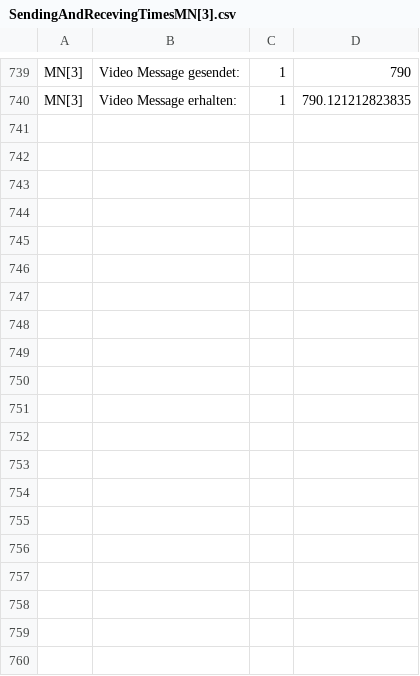
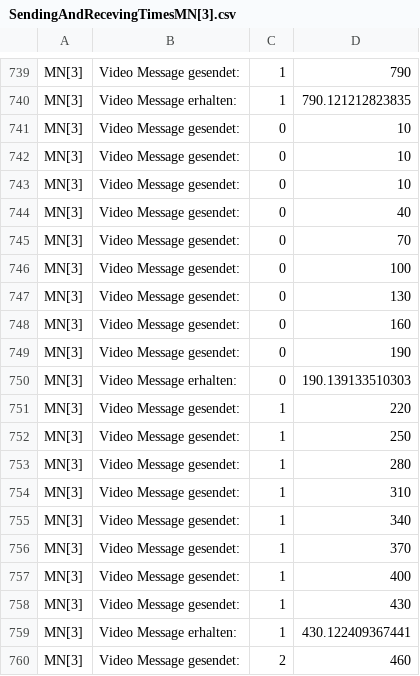
Before and after one commit to florianjomrich/ProxyUnloading3, a CSV file: test_zum_Anpassen_der_App/simulations/testMCoAv2/SendingAndRecevingTimesMN[3].csv, drawn as a sheet; only a part is shown, gaps mark what is left out; the diff covers the shown part only; the diff names each change by its address in the sheet, - before the commit and + after, or states it on an @@ line.

```diff
--- a/test_zum_Anpassen_der_App/simulations/testMCoAv2/SendingAndRecevingTimesMN[3].csv
+++ b/test_zum_Anpassen_der_App/simulations/testMCoAv2/SendingAndRecevingTimesMN[3].csv
+row 741: MN[3] | Video Message gesendet: | 0 | 10
+row 742: MN[3] | Video Message gesendet: | 0 | 10
+row 743: MN[3] | Video Message gesendet: | 0 | 10
+row 744: MN[3] | Video Message gesendet: | 0 | 40
+row 745: MN[3] | Video Message gesendet: | 0 | 70
+row 746: MN[3] | Video Message gesendet: | 0 | 100
+row 747: MN[3] | Video Message gesendet: | 0 | 130
+row 748: MN[3] | Video Message gesendet: | 0 | 160
+row 749: MN[3] | Video Message gesendet: | 0 | 190
+row 750: MN[3] | Video Message erhalten: | 0 | 190.139133510303
+row 751: MN[3] | Video Message gesendet: | 1 | 220
+row 752: MN[3] | Video Message gesendet: | 1 | 250
+row 753: MN[3] | Video Message gesendet: | 1 | 280
+row 754: MN[3] | Video Message gesendet: | 1 | 310
+row 755: MN[3] | Video Message gesendet: | 1 | 340
+row 756: MN[3] | Video Message gesendet: | 1 | 370
+row 757: MN[3] | Video Message gesendet: | 1 | 400
+row 758: MN[3] | Video Message gesendet: | 1 | 430
+row 759: MN[3] | Video Message erhalten: | 1 | 430.122409367441
+row 760: MN[3] | Video Message gesendet: | 2 | 460
```
Also changed, not shown: 13 added rows elsewhere in this file, test_zum_Anpassen_der_App/simulations/testMCoAv2/SendingAndRecevingTimesMN[0].csv, test_zum_Anpassen_der_App/simulations/testMCoAv2/SendingAndRecevingTimesMN[1].csv, 8 other files.
